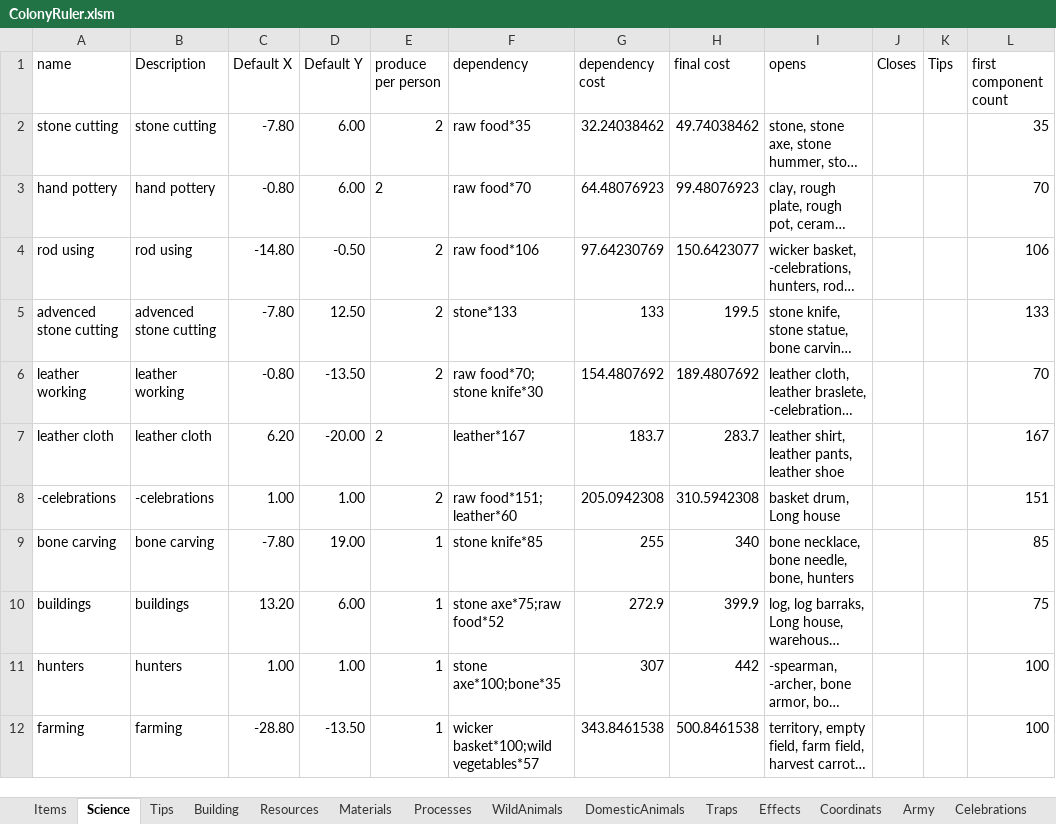
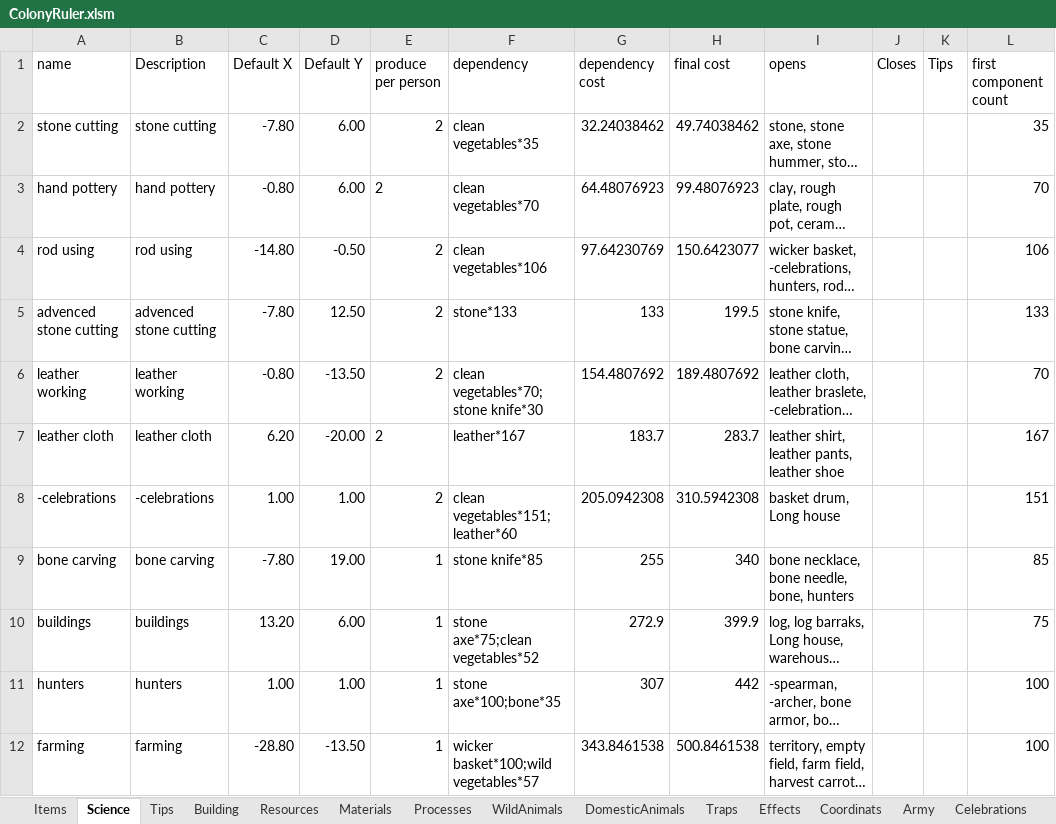
Before and after one commit to Ckpyt/ColonyRuler-code, an Excel workbook: ColonyRuler.xlsm, sheet Science, drawn as a sheet; only a part is shown; long unchanged cells end in …; values as stored, in another font and other column widths than the file's, no borders; table styles not drawn; the diff names each change by its address in the sheet, - before the commit and + after, or states it on an @@ line.

```diff
--- a/ColonyRuler.xlsm (sheet Science)
+++ b/ColonyRuler.xlsm (sheet Science)
-F2 (dependency): raw food*35
+F2 (dependency): clean vegetables*35
-F3 (dependency): raw food*70
+F3 (dependency): clean vegetables*70
-F4 (dependency): raw food*106
+F4 (dependency): clean vegetables*106
-F6 (dependency): raw food*70; stone knife*30
+F6 (dependency): clean vegetables*70; stone knife*30
-F8 (dependency): raw food*151; leather*60
+F8 (dependency): clean vegetables*151; leather*60
-F10 (dependency): stone axe*75;raw food*52
+F10 (dependency): stone axe*75;clean vegetables*52
```
Also changed, not shown: sheet Tips, sheet WildAnimals, sheet DomesticAnimals, sheet Materials, 58 other files.
